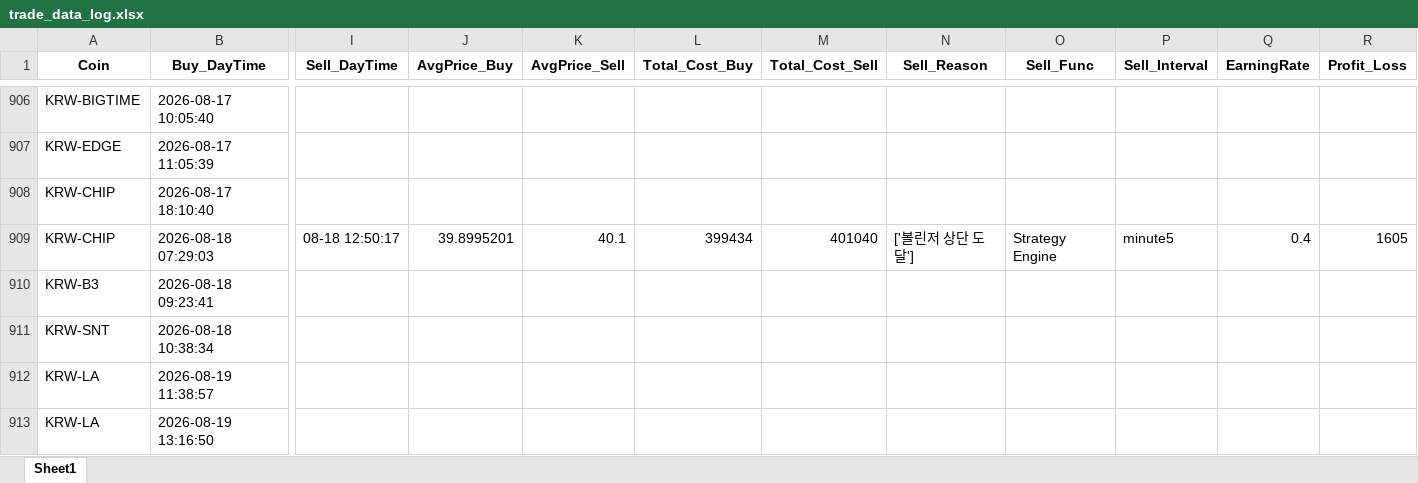
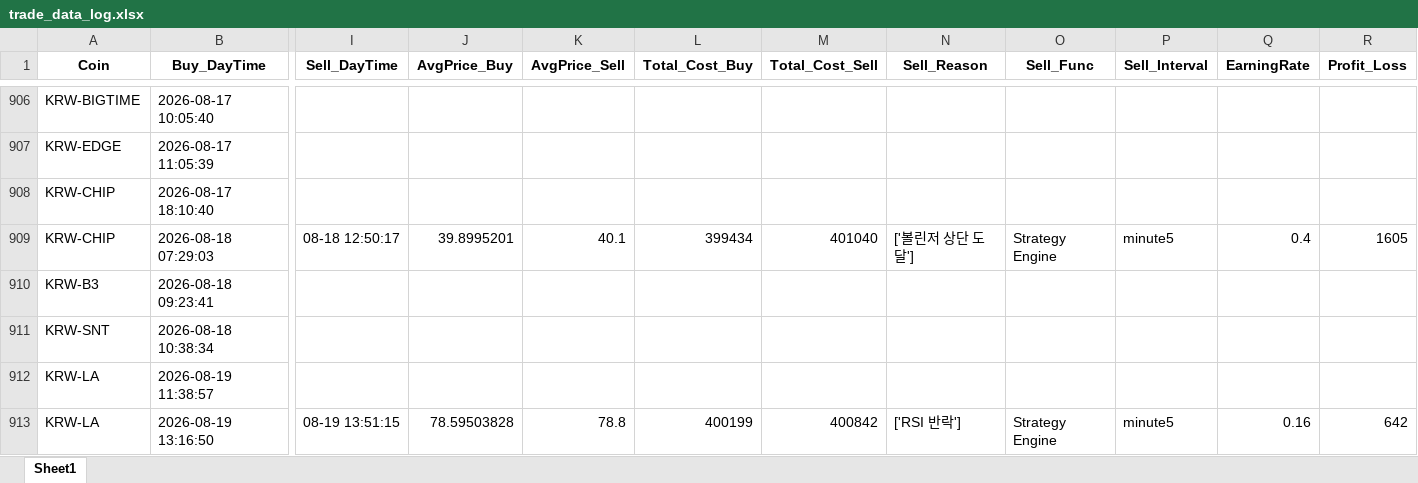
Before and after one commit to koala0111/koala0111.github.io, an Excel workbook: data/trade_data_log.xlsx, sheet Sheet1, drawn as a sheet; only a part is shown, gaps mark what is left out; values as stored, in another font and other column widths than the file's, no borders; the diff names each change by its address in the sheet, - before the commit and + after, or states it on an @@ line.

Commit message:
Update data/trade_data_log.xlsx (2026-08-19 13:51:19 KST) [skip ci]

```diff
--- a/data/trade_data_log.xlsx (sheet Sheet1)
+++ b/data/trade_data_log.xlsx (sheet Sheet1)
-I913 (Sell_DayTime): (empty)
+I913 (Sell_DayTime): 08-19 13:51:15
-J913 (AvgPrice_Buy): (empty)
+J913 (AvgPrice_Buy): 78.59503828
-K913 (AvgPrice_Sell): (empty)
+K913 (AvgPrice_Sell): 78.8
-L913 (Total_Cost_Buy): (empty)
+L913 (Total_Cost_Buy): 400199
-M913 (Total_Cost_Sell): (empty)
+M913 (Total_Cost_Sell): 400842
-N913 (Sell_Reason): (empty)
+N913 (Sell_Reason): ['RSI 반락']
-O913 (Sell_Func): (empty)
+O913 (Sell_Func): Strategy Engine
-P913 (Sell_Interval): (empty)
+P913 (Sell_Interval): minute5
-Q913 (EarningRate): (empty)
+Q913 (EarningRate): 0.16
-R913 (Profit_Loss): (empty)
+R913 (Profit_Loss): 642
```
